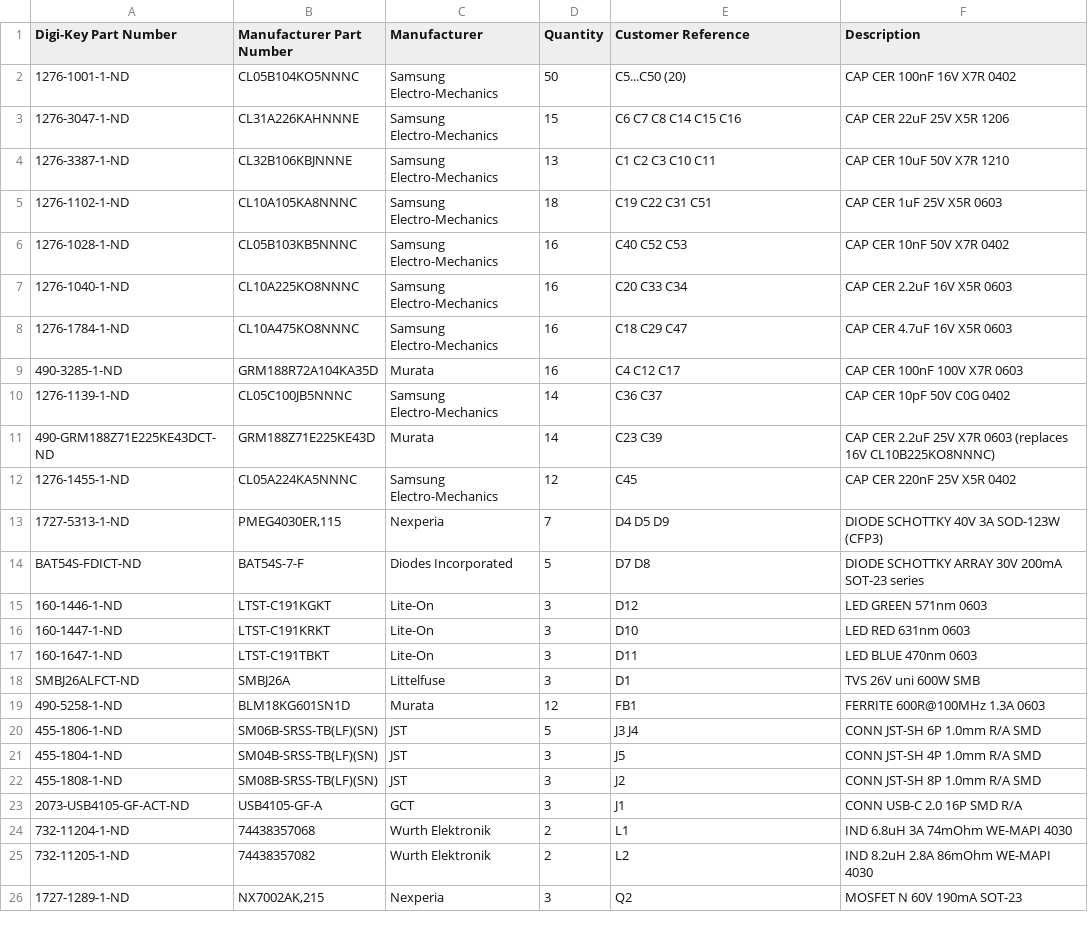
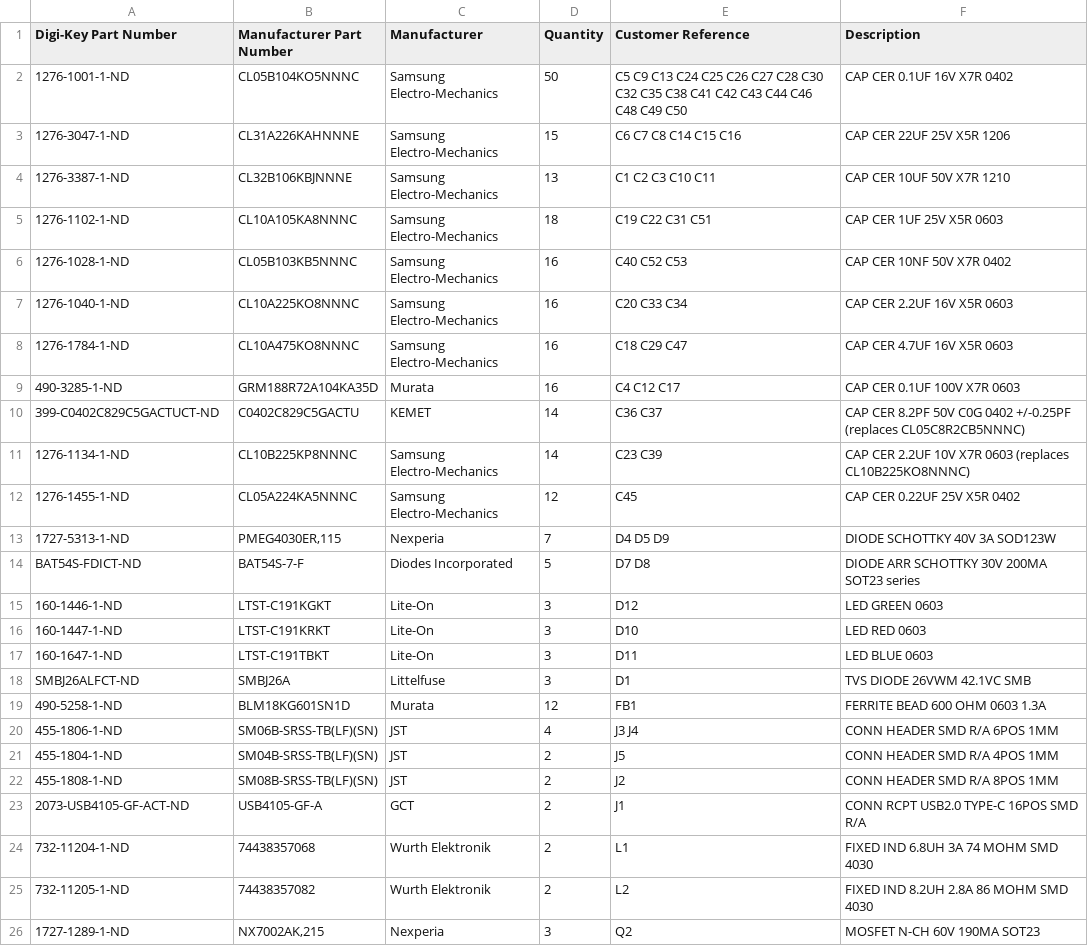
Before and after one commit to FallenFireGit/F405-FC, a CSV file: bom/F405FC_digikey_bom.csv, drawn as a sheet; only a part is shown; the diff covers the shown part only.

Commit message:
Gate 2 sourcing: apply DigiKey drop-in replacements (G2S-01/02/03/09), PN corrections, regenerate BOM; sourcing report and DigiKey BOM CSVs

```diff
--- a/bom/F405FC_digikey_bom.csv
+++ b/bom/F405FC_digikey_bom.csv
@@ -2,25 +2,25 @@ Digi-Key Part Number,Manufacturer Part Number,Manufacturer,Quantity,Customer Ref
-1276-1001-1-ND,CL05B104KO5NNNC,Samsung Electro-Mechanics,50,C5...C50 (20),CAP CER 100nF 16V X7R 0402
-1276-3047-1-ND,CL31A226KAHNNNE,Samsung Electro-Mechanics,15,C6 C7 C8 C14 C15 C16,CAP CER 22uF 25V X5R 1206
-1276-3387-1-ND,CL32B106KBJNNNE,Samsung Electro-Mechanics,13,C1 C2 C3 C10 C11,CAP CER 10uF 50V X7R 1210
-1276-1102-1-ND,CL10A105KA8NNNC,Samsung Electro-Mechanics,18,C19 C22 C31 C51,CAP CER 1uF 25V X5R 0603
-1276-1028-1-ND,CL05B103KB5NNNC,Samsung Electro-Mechanics,16,C40 C52 C53,CAP CER 10nF 50V X7R 0402
-1276-1040-1-ND,CL10A225KO8NNNC,Samsung Electro-Mechanics,16,C20 C33 C34,CAP CER 2.2uF 16V X5R 0603
-1276-1784-1-ND,CL10A475KO8NNNC,Samsung Electro-Mechanics,16,C18 C29 C47,CAP CER 4.7uF 16V X5R 0603
-490-3285-1-ND,GRM188R72A104KA35D,Murata,16,C4 C12 C17,CAP CER 100nF 100V X7R 0603
-1276-1139-1-ND,CL05C100JB5NNNC,Samsung Electro-Mechanics,14,C36 C37,CAP CER 10pF 50V C0G 0402
-490-GRM188Z71E225KE43DCT-ND,GRM188Z71E225KE43D,Murata,14,C23 C39,CAP CER 2.2uF 25V X7R 0603 (replaces 16V CL10B225KO8NNNC)
-1276-1455-1-ND,CL05A224KA5NNNC,Samsung Electro-Mechanics,12,C45,CAP CER 220nF 25V X5R 0402
-1727-5313-1-ND,"PMEG4030ER,115",Nexperia,7,D4 D5 D9,DIODE SCHOTTKY 40V 3A SOD-123W (CFP3)
-BAT54S-FDICT-ND,BAT54S-7-F,Diodes Incorporated,5,D7 D8,DIODE SCHOTTKY ARRAY 30V 200mA SOT-23 series
-160-1446-1-ND,LTST-C191KGKT,Lite-On,3,D12,LED GREEN 571nm 0603
-160-1447-1-ND,LTST-C191KRKT,Lite-On,3,D10,LED RED 631nm 0603
-160-1647-1-ND,LTST-C191TBKT,Lite-On,3,D11,LED BLUE 470nm 0603
-SMBJ26ALFCT-ND,SMBJ26A,Littelfuse,3,D1,TVS 26V uni 600W SMB
-490-5258-1-ND,BLM18KG601SN1D,Murata,12,FB1,FERRITE 600R@100MHz 1.3A 0603
-455-1806-1-ND,SM06B-SRSS-TB(LF)(SN),JST,5,J3 J4,CONN JST-SH 6P 1.0mm R/A SMD
-455-1804-1-ND,SM04B-SRSS-TB(LF)(SN),JST,3,J5,CONN JST-SH 4P 1.0mm R/A SMD
-455-1808-1-ND,SM08B-SRSS-TB(LF)(SN),JST,3,J2,CONN JST-SH 8P 1.0mm R/A SMD
-2073-USB4105-GF-ACT-ND,USB4105-GF-A,GCT,3,J1,CONN USB-C 2.0 16P SMD R/A
-732-11204-1-ND,74438357068,Wurth Elektronik,2,L1,IND 6.8uH 3A 74mOhm WE-MAPI 4030
-732-11205-1-ND,74438357082,Wurth Elektronik,2,L2,IND 8.2uH 2.8A 86mOhm WE-MAPI 4030
-1727-1289-1-ND,"NX7002AK,215",Nexperia,3,Q2,MOSFET N 60V 190mA SOT-23
+"1276-1001-1-ND","CL05B104KO5NNNC","Samsung Electro-Mechanics","50","C5 C9 C13 C24 C25 C26 C27 C28 C30 C32 C35 C38 C41 C42 C43 C44 C46 C48 C49 C50","CAP CER 0.1UF 16V X7R 0402"
+"1276-3047-1-ND","CL31A226KAHNNNE","Samsung Electro-Mechanics","15","C6 C7 C8 C14 C15 C16","CAP CER 22UF 25V X5R 1206"
+"1276-3387-1-ND","CL32B106KBJNNNE","Samsung Electro-Mechanics","13","C1 C2 C3 C10 C11","CAP CER 10UF 50V X7R 1210"
+"1276-1102-1-ND","CL10A105KA8NNNC","Samsung Electro-Mechanics","18","C19 C22 C31 C51","CAP CER 1UF 25V X5R 0603"
+"1276-1028-1-ND","CL05B103KB5NNNC","Samsung Electro-Mechanics","16","C40 C52 C53","CAP CER 10NF 50V X7R 0402"
+"1276-1040-1-ND","CL10A225KO8NNNC","Samsung Electro-Mechanics","16","C20 C33 C34","CAP CER 2.2UF 16V X5R 0603"
+"1276-1784-1-ND","CL10A475KO8NNNC","Samsung Electro-Mechanics","16","C18 C29 C47","CAP CER 4.7UF 16V X5R 0603"
+"490-3285-1-ND","GRM188R72A104KA35D","Murata","16","C4 C12 C17","CAP CER 0.1UF 100V X7R 0603"
+"399-C0402C829C5GACTUCT-ND","C0402C829C5GACTU","KEMET","14","C36 C37","CAP CER 8.2PF 50V C0G 0402 +/-0.25PF (replaces CL05C8R2CB5NNNC)"
+"1276-1134-1-ND","CL10B225KP8NNNC","Samsung Electro-Mechanics","14","C23 C39","CAP CER 2.2UF 10V X7R 0603 (replaces CL10B225KO8NNNC)"
+"1276-1455-1-ND","CL05A224KA5NNNC","Samsung Electro-Mechanics","12","C45","CAP CER 0.22UF 25V X5R 0402"
+"1727-5313-1-ND","PMEG4030ER,115","Nexperia","7","D4 D5 D9","DIODE SCHOTTKY 40V 3A SOD123W"
+"BAT54S-FDICT-ND","BAT54S-7-F","Diodes Incorporated","5","D7 D8","DIODE ARR SCHOTTKY 30V 200MA SOT23 series"
+"160-1446-1-ND","LTST-C191KGKT","Lite-On","3","D12","LED GREEN 0603"
+"160-1447-1-ND","LTST-C191KRKT","Lite-On","3","D10","LED RED 0603"
+"160-1647-1-ND","LTST-C191TBKT","Lite-On","3","D11","LED BLUE 0603"
+"SMBJ26ALFCT-ND","SMBJ26A","Littelfuse","3","D1","TVS DIODE 26VWM 42.1VC SMB"
+"490-5258-1-ND","BLM18KG601SN1D","Murata","12","FB1","FERRITE BEAD 600 OHM 0603 1.3A"
+"455-1806-1-ND","SM06B-SRSS-TB(LF)(SN)","JST","4","J3 J4","CONN HEADER SMD R/A 6POS 1MM"
+"455-1804-1-ND","SM04B-SRSS-TB(LF)(SN)","JST","2","J5","CONN HEADER SMD R/A 4POS 1MM"
+"455-1808-1-ND","SM08B-SRSS-TB(LF)(SN)","JST","2","J2","CONN HEADER SMD R/A 8POS 1MM"
+"2073-USB4105-GF-ACT-ND","USB4105-GF-A","GCT","2","J1","CONN RCPT USB2.0 TYPE-C 16POS SMD R/A"
+"732-11204-1-ND","74438357068","Wurth Elektronik","2","L1","FIXED IND 6.8UH 3A 74 MOHM SMD 4030"
+"732-11205-1-ND","74438357082","Wurth Elektronik","2","L2","FIXED IND 8.2UH 2.8A 86 MOHM SMD 4030"
+"1727-1289-1-ND","NX7002AK,215","Nexperia","3","Q2","MOSFET N-CH 60V 190MA SOT23"
```
Also changed, not shown: 35 edited cells elsewhere in this file, bom/bom_raw.csv, bom/digikey_bom_costed.csv, 10 other files.
